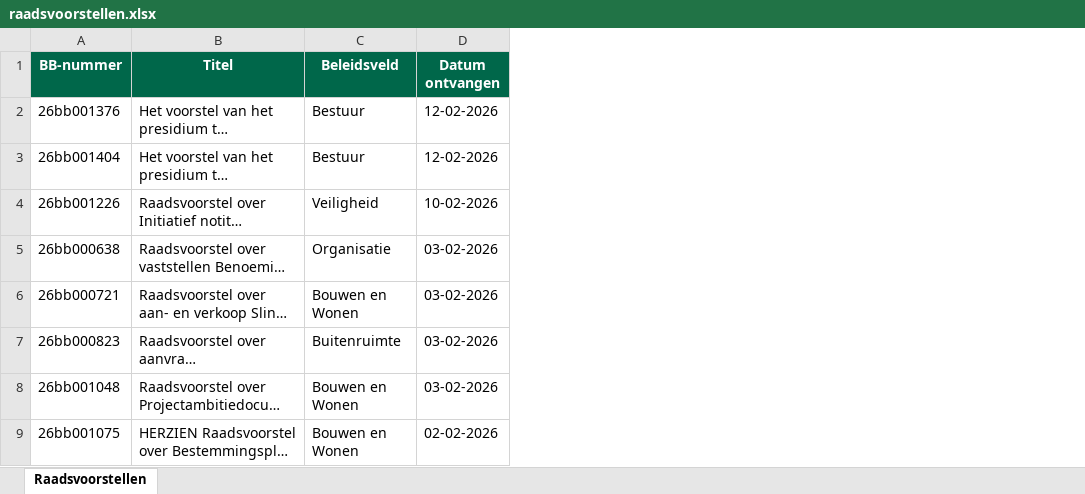
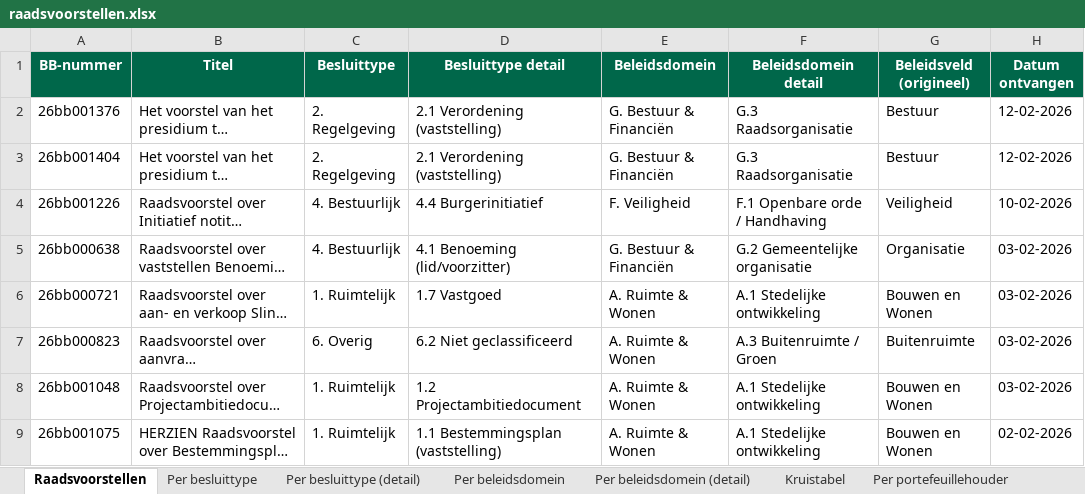
Before and after one commit to hjboschClaude/Raadsbesluiten, an Excel workbook: raadsvoorstellen.xlsx, sheet Raadsvoorstellen, drawn as a sheet; only a part is shown; long unchanged cells end in …; values as stored, in another font and other column widths than the file's, no borders; addresses are those after the commit; the diff names each change by its address in the sheet, - before the commit and + after, or states it on an @@ line.

```diff
--- a/raadsvoorstellen.xlsx (sheet Raadsvoorstellen)
+++ b/raadsvoorstellen.xlsx (sheet Raadsvoorstellen)
+sheet tab: Per besluittype
+sheet tab: Per besluittype (detail)
+sheet tab: Per beleidsdomein
+sheet tab: Per beleidsdomein (detail)
+sheet tab: Kruistabel
+sheet tab: Per portefeuillehouder
+column C (Besluittype), rows 2-9: 2. Regelgeving | 2. Regelgeving | 4. Bestuurlijk | 4. Bestuurlijk | 1. Ruimtelijk | 6. Overig | 1. Ruimtelijk | 1. Ruimtelijk
+column D (Besluittype detail), rows 2-9: 2.1 Verordening (vaststelling) | 2.1 Verordening (vaststelling) | 4.4 Burgerinitiatief | 4.1 Benoeming (lid/voorzitter) | 1.7 Vastgoed | 6.2 Niet geclassificeerd | 1.2 Projectambitiedocument | 1.1 Bestemmingsplan (vaststelling)
+column E (Beleidsdomein), rows 2-9: G. Bestuur & Financiën | G. Bestuur & Financiën | F. Veiligheid | G. Bestuur & Financiën | A. Ruimte & Wonen | A. Ruimte & Wonen | A. Ruimte & Wonen | A. Ruimte & Wonen
+column F (Beleidsdomein detail), rows 2-9: G.3 Raadsorganisatie | G.3 Raadsorganisatie | F.1 Openbare orde / Handhaving | G.2 Gemeentelijke organisatie | A.1 Stedelijke ontwikkeling | A.3 Buitenruimte / Groen | A.1 Stedelijke ontwikkeling | A.1 Stedelijke ontwikkeling
-G1: Beleidsveld
+G1: Beleidsveld (origineel)
```
Also changed, not shown: 1 other file.
